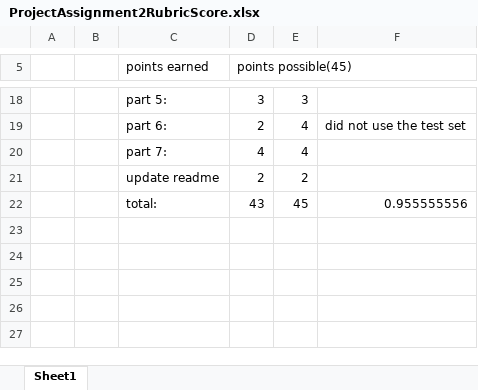
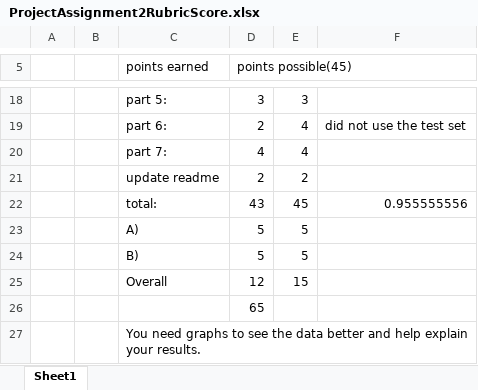
Before and after one commit to Roonicorn1/Machine-Learning-Project, an Excel workbook: ProjectAssignment2RubricScore.xlsx, sheet Sheet1, drawn as a sheet; only a part is shown, gaps mark what is left out; values as stored, in another font and other column widths than the file's, no borders; the diff names each change by its address in the sheet, - before the commit and + after, or states it on an @@ line.

```diff
--- a/ProjectAssignment2RubricScore.xlsx (sheet Sheet1)
+++ b/ProjectAssignment2RubricScore.xlsx (sheet Sheet1)
+row 23:  |  | A) | 5 | 5
+row 24:  |  | B) | 5 | 5
+row 25:  |  | Overall | 12 | 15
+row 26:  |  |  | 65
+row 27:  |  | You need graphs to see the data better and help explain your results.
```
Also changed, not shown: 1 other file.
